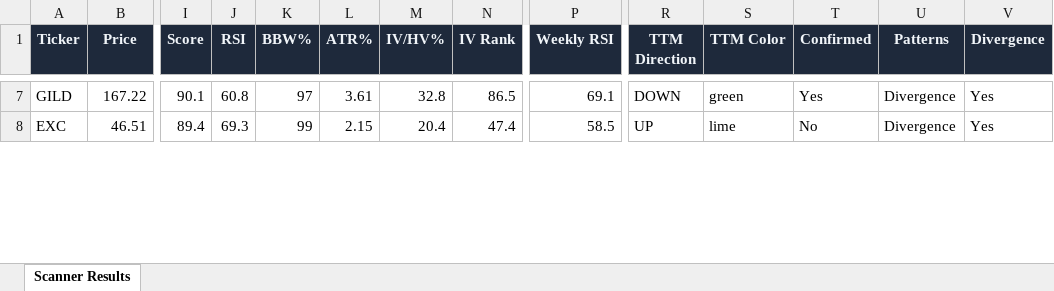
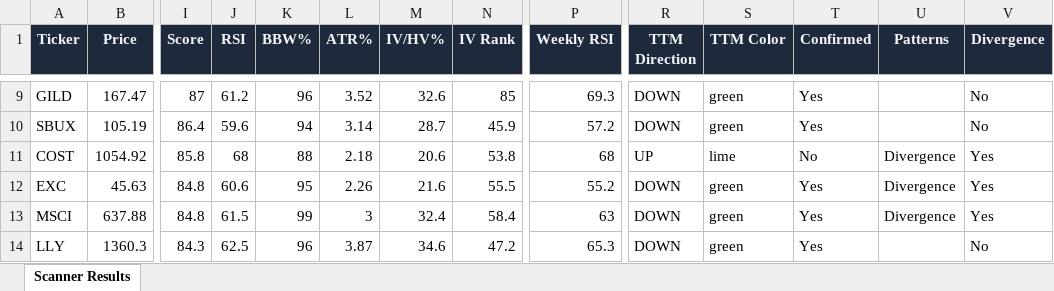
Before and after one commit to 6000rr4n/BM-screener, an Excel workbook: output/scanner_results.xlsx, sheet Scanner Results, drawn as a sheet; only a part is shown, gaps mark what is left out; values as stored, in another font and other column widths than the file's, no borders; addresses are those after the commit; rows hold the shown columns only; the diff covers the shown part only; the diff names each change by its address in the sheet, - before the commit and + after, or states it on an @@ line.

```diff
--- a/output/scanner_results.xlsx (sheet Scanner Results)
+++ b/output/scanner_results.xlsx (sheet Scanner Results)
-B9 (Price): 167.22
+B9 (Price): 167.47
-I9 (Score): 90.1
+I9 (Score): 87
-J9 (RSI): 60.8
+J9 (RSI): 61.2
-K9 (BBW%): 97
+K9 (BBW%): 96
-L9 (ATR%): 3.61
+L9 (ATR%): 3.52
-M9 (IV/HV%): 32.8
+M9 (IV/HV%): 32.6
-N9 (IV Rank): 86.5
+N9 (IV Rank): 85
-P9 (Weekly RSI): 69.1
+P9 (Weekly RSI): 69.3
-U9 (Patterns): Divergence
+U9 (Patterns): (empty)
-V9 (Divergence): Yes
+V9 (Divergence): No
+row 10: SBUX | 105.19 | 86.4 | 59.6 | 94 | 3.14 | 28.7 | 45.9 | 57.2 | DOWN | green | Yes |  | No
+row 11: COST | 1054.92 | 85.8 | 68 | 88 | 2.18 | 20.6 | 53.8 | 68 | UP | lime | No | Divergence | Yes
-B12 (Price): 46.51
+B12 (Price): 45.63
-I12 (Score): 89.4
+I12 (Score): 84.8
-J12 (RSI): 69.3
+J12 (RSI): 60.6
-K12 (BBW%): 99
+K12 (BBW%): 95
-L12 (ATR%): 2.15
+L12 (ATR%): 2.26
-M12 (IV/HV%): 20.4
+M12 (IV/HV%): 21.6
-N12 (IV Rank): 47.4
+N12 (IV Rank): 55.5
-P12 (Weekly RSI): 58.5
+P12 (Weekly RSI): 55.2
-R12 (TTM Direction): UP
+R12 (TTM Direction): DOWN
-S12 (TTM Color): lime
+S12 (TTM Color): green
-T12 (Confirmed): No
+T12 (Confirmed): Yes
+row 13: MSCI | 637.88 | 84.8 | 61.5 | 99 | 3 | 32.4 | 58.4 | 63 | DOWN | green | Yes | Divergence | Yes
+row 14: LLY | 1360.3 | 84.3 | 62.5 | 96 | 3.87 | 34.6 | 47.2 | 65.3 | DOWN | green | Yes |  | No
```
Also changed, not shown: 13 added rows, 22 removed rows and 169 edited cells elsewhere in this sheet, 1 other file.
